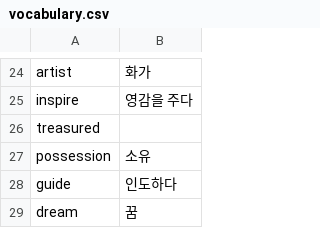
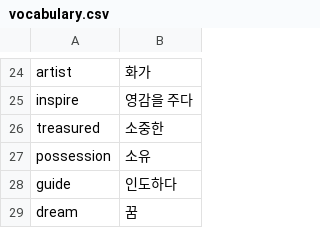
Before and after one commit to JW-1211/G03Final, a CSV file: data/vocabulary.csv, drawn as a sheet; only a part is shown, gaps mark what is left out.

Commit message:
Update vocabulary.csv

```diff
--- a/data/vocabulary.csv
+++ b/data/vocabulary.csv
@@ -25,3 +25,3 @@ artist,화가
 inspire,영감을 주다
-treasured,
+treasured,소중한
 possession,소유
```
